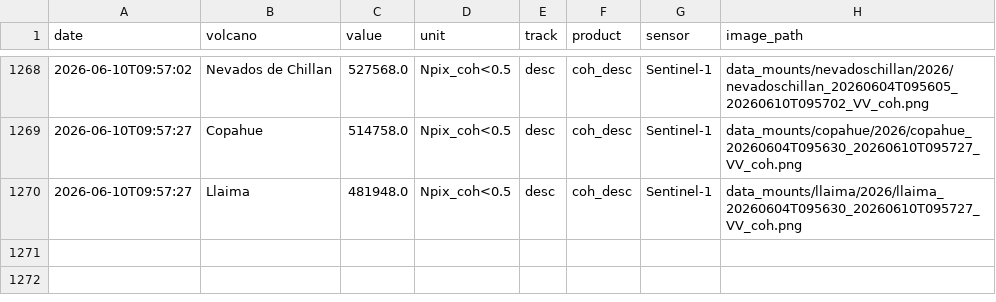
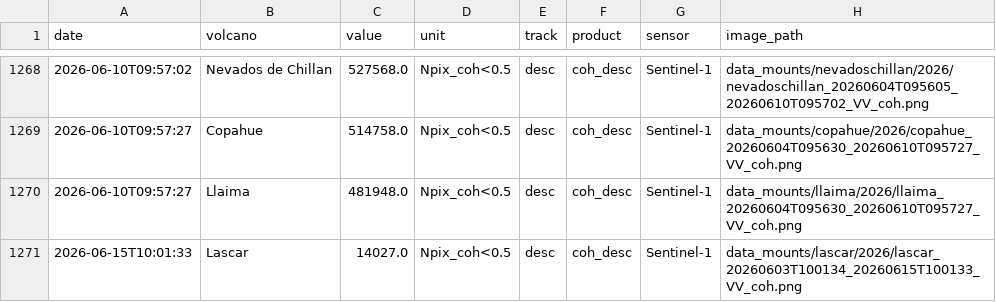
Before and after one commit to MendozaVolcanic/MOUNTS-Chile, a CSV file: csv/all_coherence.csv, drawn as a sheet; only a part is shown, gaps mark what is left out; the diff names each change by its address in the sheet, - before the commit and + after, or states it on an @@ line.

```diff
--- a/csv/all_coherence.csv
+++ b/csv/all_coherence.csv
+row 1271: 2026-06-15T10:01:33 | Lascar | 14027.0 | Npix_coh<0.5 | desc | coh_desc | Sentinel-1 | data_mounts/lascar/2026/lascar_20260603T100134_20260615T100133_VV_coh.png
```
Also changed, not shown: catalog.csv, csv/all_deformation.csv, 22 other files.
